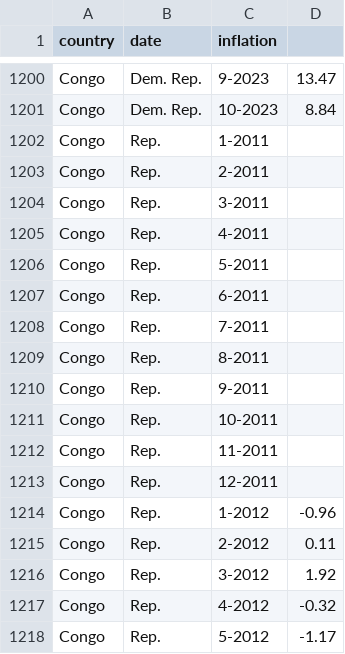
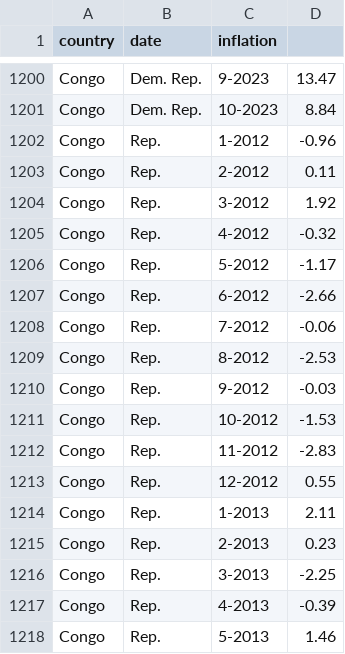
Before and after one commit to cheredia19/yoy-food-prices, a CSV file: data.csv, drawn as a sheet; only a part is shown, gaps mark what is left out; the shorter side is filled out with more unchanged rows.

Commit message:
Update data.csv

```diff
--- a/data.csv
+++ b/data.csv
@@ -1201,14 +1201,2 @@ Congo, Dem. Rep.,9-2023,13.47
 Congo, Dem. Rep.,10-2023,8.84
-Congo, Rep.,1-2011,
-Congo, Rep.,2-2011,
-Congo, Rep.,3-2011,
-Congo, Rep.,4-2011,
-Congo, Rep.,5-2011,
-Congo, Rep.,6-2011,
-Congo, Rep.,7-2011,
-Congo, Rep.,8-2011,
-Congo, Rep.,9-2011,
-Congo, Rep.,10-2011,
-Congo, Rep.,11-2011,
-Congo, Rep.,12-2011,
 Congo, Rep.,1-2012,-0.96
```
